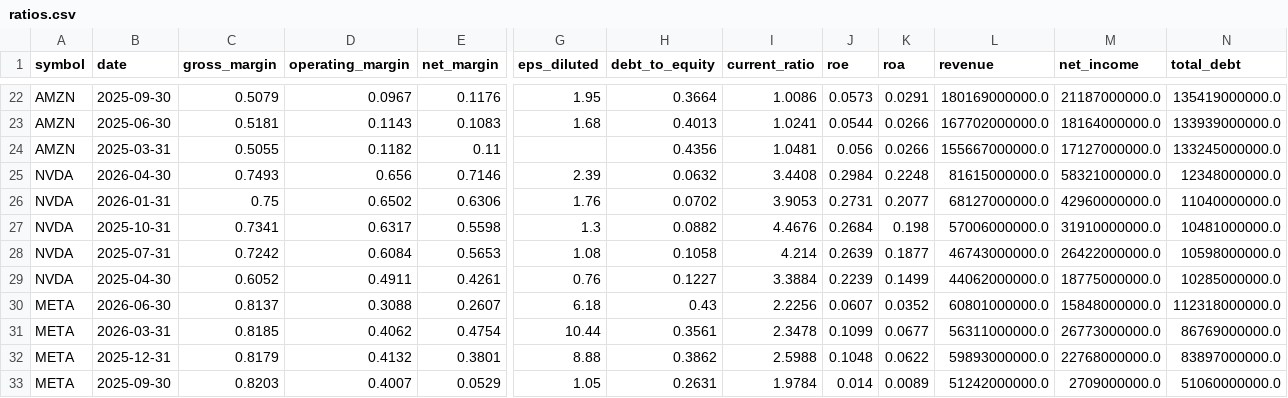
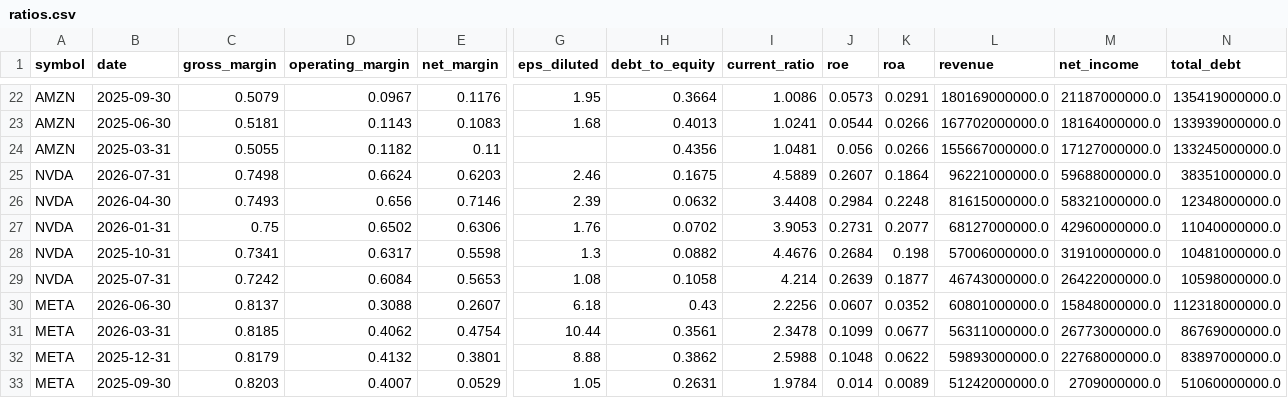
Before and after one commit to altonbot42/magnificent7-dashboard, a CSV file: data/csv/ratios.csv, drawn as a sheet; only a part is shown, gaps mark what is left out; removed rows and columns are numbered as before the commit, all else as after; rows hold the shown columns only; the diff names each change by its address in the sheet, - before the commit and + after, or states it on an @@ line.

```diff
--- a/data/csv/ratios.csv
+++ b/data/csv/ratios.csv
+row 25: NVDA | 2026-07-31 | 0.7498 | 0.6624 | 0.6203 | 2.46 | 0.1675 | 4.5889 | 0.2607 | 0.1864 | 96221000000.0 | 59688000000.0 | 38351000000.0
-row 29: NVDA | 2025-04-30 | 0.6052 | 0.4911 | 0.4261 | 0.76 | 0.1227 | 3.3884 | 0.2239 | 0.1499 | 44062000000.0 | 18775000000.0 | 10285000000.0
```
Also changed, not shown: data/csv/balance_sheet.csv, data/csv/income_statement.csv.
